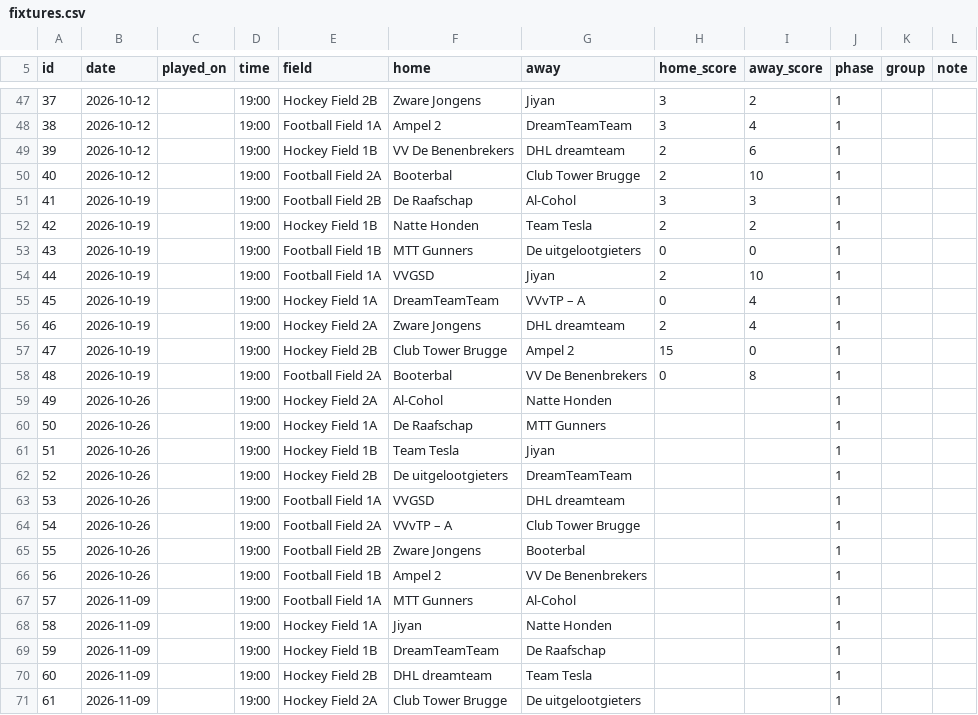
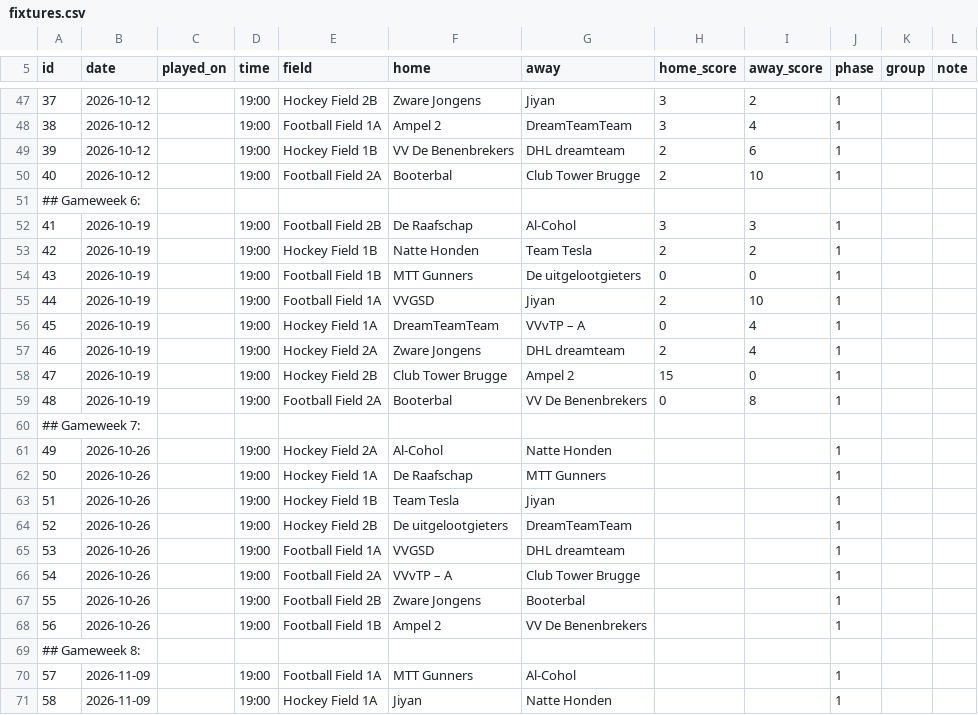
Before and after one commit to bobonius/ctb-dashboard, a CSV file: data/fixtures.csv, drawn as a sheet; only a part is shown, gaps mark what is left out; the shorter side is filled out with more unchanged rows.

```diff
--- a/data/fixtures.csv
+++ b/data/fixtures.csv
@@ -50,2 +50,3 @@ id,date,played_on,time,field,home,away,home_score,away_score,phase,group,note
 40,2026-10-12,,19:00,Football Field 2A,Booterbal,Club Tower Brugge,2,10,1,
+## Gameweek 6:
 41,2026-10-19,,19:00,Football Field 2B,De Raafschap,Al-Cohol,3,3,1,
@@ -58,2 +59,3 @@ id,date,played_on,time,field,home,away,home_score,away_score,phase,group,note
 48,2026-10-19,,19:00,Football Field 2A,Booterbal,VV De Benenbrekers,0,8,1,
+## Gameweek 7:
 49,2026-10-26,,19:00,Hockey Field 2A,Al-Cohol,Natte Honden,,,1,
@@ -66,2 +68,3 @@ id,date,played_on,time,field,home,away,home_score,away_score,phase,group,note
 56,2026-10-26,,19:00,Football Field 1B,Ampel 2,VV De Benenbrekers,,,1,
+## Gameweek 8:
 57,2026-11-09,,19:00,Football Field 1A,MTT Gunners,Al-Cohol,,,1,
```
Also changed, not shown: data/appearances.csv.
